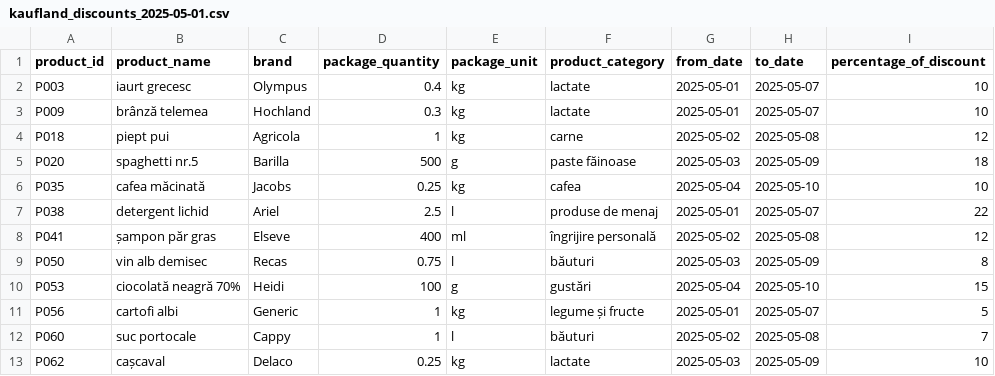
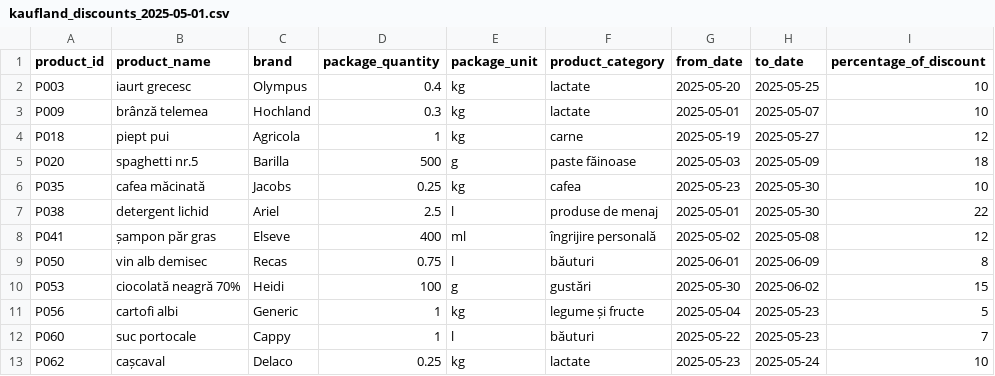
Before and after one commit to VladMoticica/AccesaCodingChallenge, a CSV file: src/main/resources/data/kaufland_discounts_2025-05-01.csv, drawn as a sheet.

Commit message:
Sample CSVs modified to show newer discount dates.

```diff
--- a/src/main/resources/data/kaufland_discounts_2025-05-01.csv
+++ b/src/main/resources/data/kaufland_discounts_2025-05-01.csv
@@ -1,13 +1,13 @@
 product_id;product_name;brand;package_quantity;package_unit;product_category;from_date;to_date;percentage_of_discount
-P003;iaurt grecesc;Olympus;0.4;kg;lactate;2025-05-01;2025-05-07;10
+P003;iaurt grecesc;Olympus;0.4;kg;lactate;2025-05-20;2025-05-25;10
 P009;brânză telemea;Hochland;0.3;kg;lactate;2025-05-01;2025-05-07;10
-P018;piept pui;Agricola;1;kg;carne;2025-05-02;2025-05-08;12
+P018;piept pui;Agricola;1;kg;carne;2025-05-19;2025-05-27;12
 P020;spaghetti nr.5;Barilla;500;g;paste făinoase;2025-05-03;2025-05-09;18
-P035;cafea măcinată;Jacobs;0.25;kg;cafea;2025-05-04;2025-05-10;10
-P038;detergent lichid;Ariel;2.5;l;produse de menaj;2025-05-01;2025-05-07;22
+P035;cafea măcinată;Jacobs;0.25;kg;cafea;2025-05-23;2025-05-30;10
+P038;detergent lichid;Ariel;2.5;l;produse de menaj;2025-05-01;2025-05-30;22
 P041;șampon păr gras;Elseve;400;ml;îngrijire personală;2025-05-02;2025-05-08;12
-P050;vin alb demisec;Recas;0.75;l;băuturi;2025-05-03;2025-05-09;8
-P053;ciocolată neagră 70%;Heidi;100;g;gustări;2025-05-04;2025-05-10;15
-P056;cartofi albi;Generic;1;kg;legume și fructe;2025-05-01;2025-05-07;5
-P060;suc portocale;Cappy;1;l;băuturi;2025-05-02;2025-05-08;7
-P062;cașcaval;Delaco;0.25;kg;lactate;2025-05-03;2025-05-09;10
+P050;vin alb demisec;Recas;0.75;l;băuturi;2025-06-01;2025-06-09;8
+P053;ciocolată neagră 70%;Heidi;100;g;gustări;2025-05-30;2025-06-02;15
+P056;cartofi albi;Generic;1;kg;legume și fructe;2025-05-04;2025-05-23;5
+P060;suc portocale;Cappy;1;l;băuturi;2025-05-22;2025-05-23;7
+P062;cașcaval;Delaco;0.25;kg;lactate;2025-05-23;2025-05-24;10
```
Also changed, not shown: src/main/resources/data/kaufland_discounts_2025-05-08.csv, src/main/resources/data/lidl_discounts_2025-05-01.csv, 3 other files.
